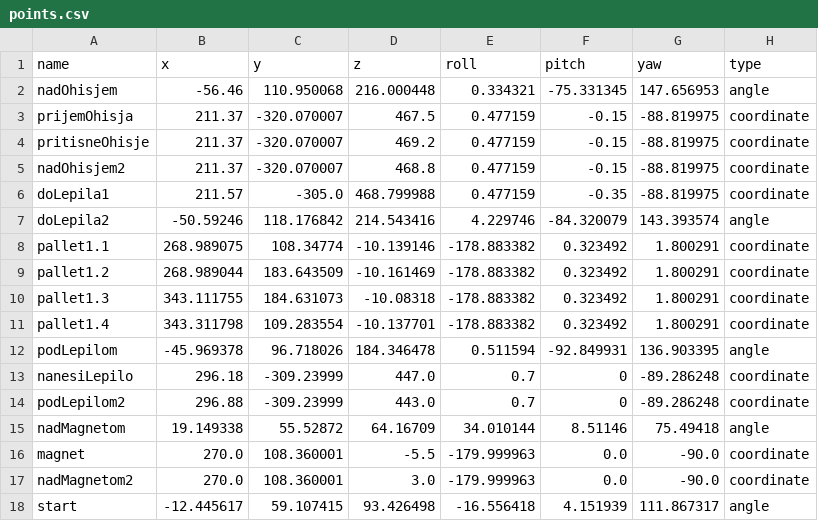
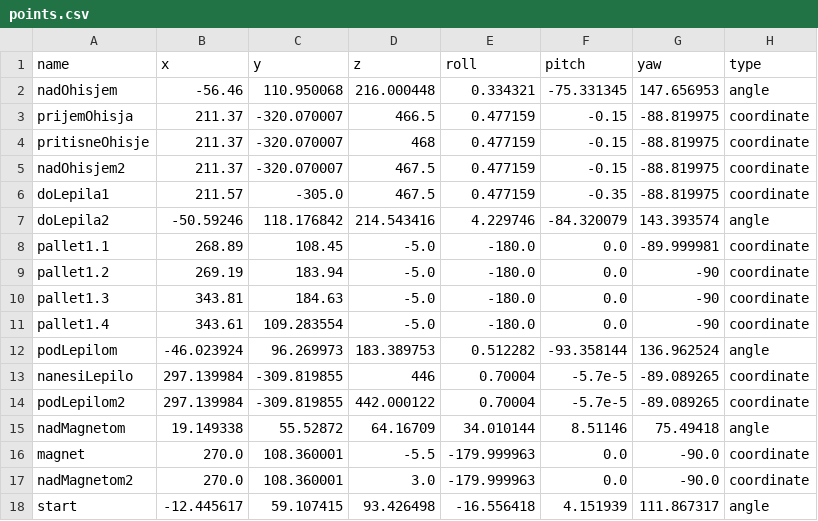
Before and after one commit to VidUrh/Lite6Magneti, a CSV file: points.csv, drawn as a sheet.

Commit message:
refactor: Update points.csv

```diff
--- a/points.csv
+++ b/points.csv
@@ -2,14 +2,14 @@ name,x,y,z,roll,pitch,yaw,type
 nadOhisjem,-56.46,110.950068,216.000448,0.334321,-75.331345,147.656953,angle
-prijemOhisja,211.37,-320.070007,467.5,0.477159,-0.15,-88.819975,coordinate
-pritisneOhisje,211.37,-320.070007,469.2,0.477159,-0.15,-88.819975,coordinate
-nadOhisjem2,211.37,-320.070007,468.8,0.477159,-0.15,-88.819975,coordinate
-doLepila1,211.57,-305.0,468.799988,0.477159,-0.35,-88.819975,coordinate
+prijemOhisja,211.37,-320.070007,466.5,0.477159,-0.15,-88.819975,coordinate
+pritisneOhisje,211.37,-320.070007,468,0.477159,-0.15,-88.819975,coordinate
+nadOhisjem2,211.37,-320.070007,467.5,0.477159,-0.15,-88.819975,coordinate
+doLepila1,211.57,-305.0,467.5,0.477159,-0.35,-88.819975,coordinate
 doLepila2,-50.59246,118.176842,214.543416,4.229746,-84.320079,143.393574,angle
-pallet1.1,268.989075,108.34774,-10.139146,-178.883382,0.323492,1.800291,coordinate
-pallet1.2,268.989044,183.643509,-10.161469,-178.883382,0.323492,1.800291,coordinate
-pallet1.3,343.111755,184.631073,-10.08318,-178.883382,0.323492,1.800291,coordinate
-pallet1.4,343.311798,109.283554,-10.137701,-178.883382,0.323492,1.800291,coordinate
-podLepilom,-45.969378,96.718026,184.346478,0.511594,-92.849931,136.903395,angle
-nanesiLepilo,296.18,-309.23999,447.0,0.7,0,-89.286248,coordinate
-podLepilom2,296.88,-309.23999,443.0,0.7,0,-89.286248,coordinate
+pallet1.1,268.89,108.45,-5.0,-180.0,0.0,-89.999981,coordinate
+pallet1.2,269.19,183.94,-5.0,-180.0,0.0,-90,coordinate
+pallet1.3,343.81,184.63,-5.0,-180.0,0.0,-90,coordinate
+pallet1.4,343.61,109.283554,-5.0,-180.0,0.0,-90,coordinate
+podLepilom,-46.023924,96.269973,183.389753,0.512282,-93.358144,136.962524,angle
+nanesiLepilo,297.139984,-309.819855,446,0.70004,-5.7e-5,-89.089265,coordinate
+podLepilom2,297.139984,-309.819855,442.000122,0.70004,-5.7e-5,-89.089265,coordinate
 nadMagnetom,19.149338,55.52872,64.16709,34.010144,8.51146,75.49418,angle
```
